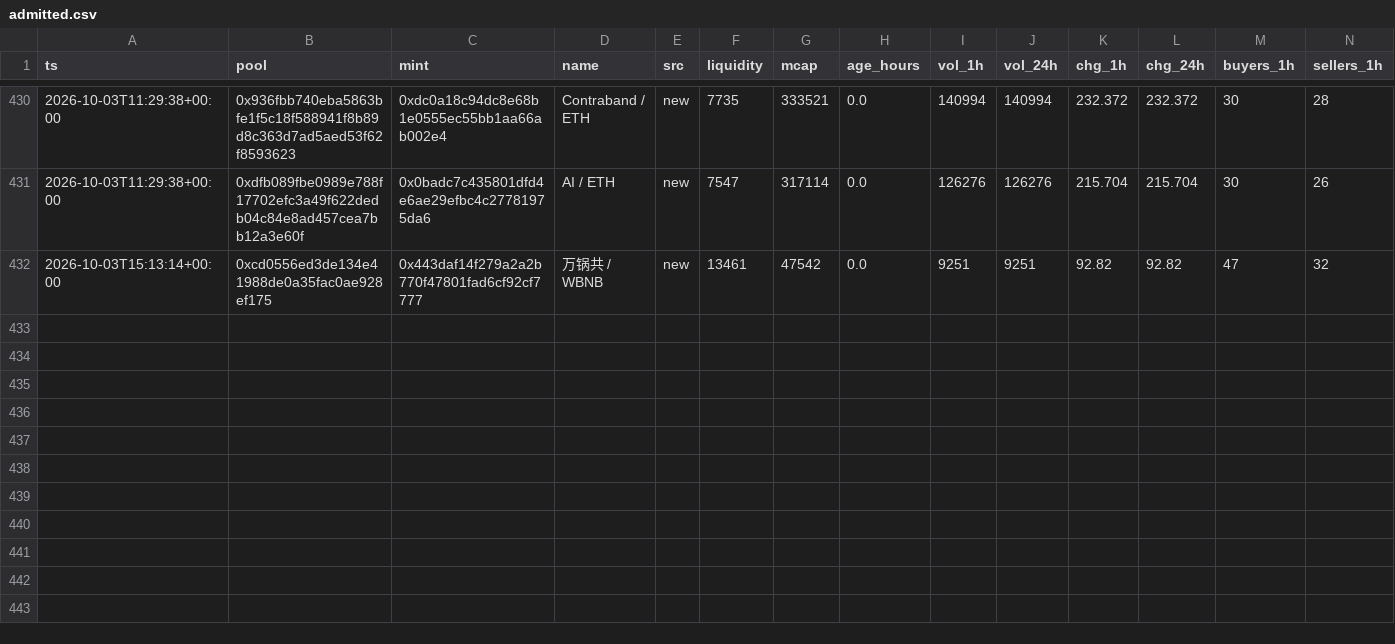
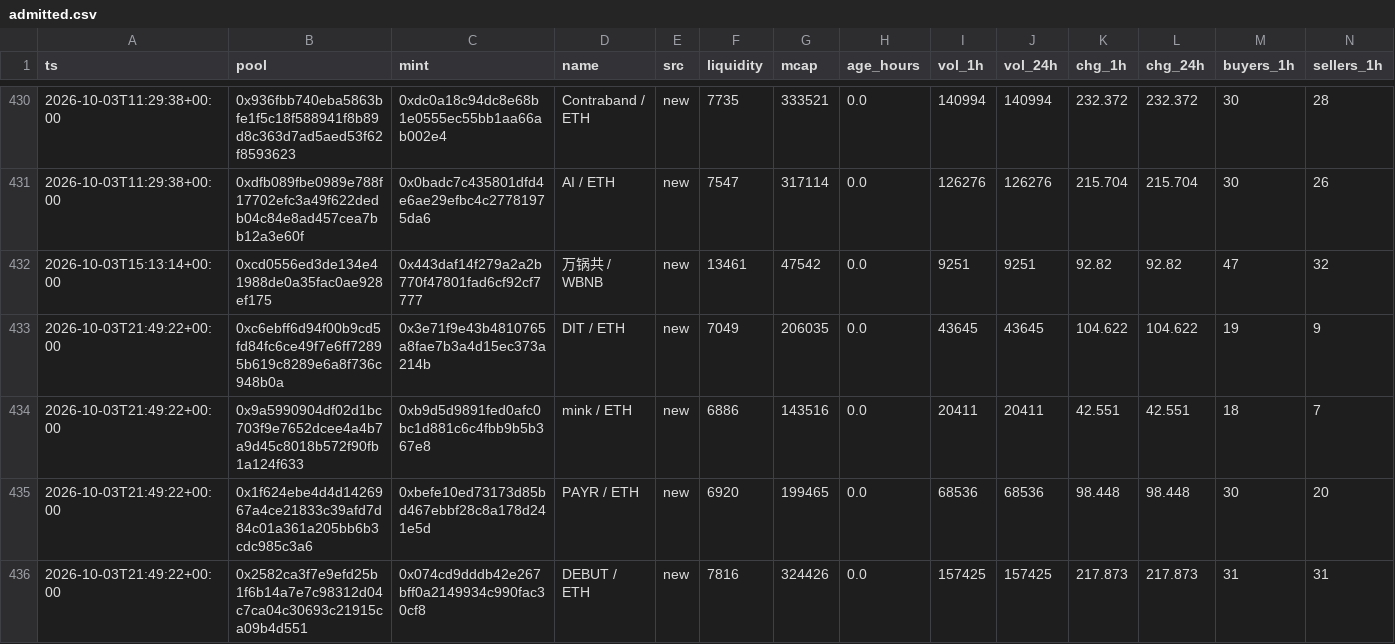
Before and after one commit to kennyasamoah/Kryptsig, a CSV file: admitted.csv, drawn as a sheet; only a part is shown, gaps mark what is left out; rows hold the shown columns only; the diff names each change by its address in the sheet, - before the commit and + after, or states it on an @@ line.

```diff
--- a/admitted.csv
+++ b/admitted.csv
+row 433: 2026-10-03T21:49:22+00:00 | 0xc6ebff6d94f00b9cd5fd84fc6ce49f7e6ff72895b619c8289e6a8f736c948b0a | 0x3e71f9e43b4810765a8fae7b3a4d15ec373a214b | DIT / ETH | new | 7049 | 206035 | 0.0 | 43645 | 43645 | 104.622 | 104.622 | 19 | 9
+row 434: 2026-10-03T21:49:22+00:00 | 0x9a5990904df02d1bc703f9e7652dcee4a4b7a9d45c8018b572f90fb1a124f633 | 0xb9d5d9891fed0afc0bc1d881c6c4fbb9b5b367e8 | mink / ETH | new | 6886 | 143516 | 0.0 | 20411 | 20411 | 42.551 | 42.551 | 18 | 7
+row 435: 2026-10-03T21:49:22+00:00 | 0x1f624ebe4d4d1426967a4ce21833c39afd7d84c01a361a205bb6b3cdc985c3a6 | 0xbefe10ed73173d85bd467ebbf28c8a178d241e5d | PAYR / ETH | new | 6920 | 199465 | 0.0 | 68536 | 68536 | 98.448 | 98.448 | 30 | 20
+row 436: 2026-10-03T21:49:22+00:00 | 0x2582ca3f7e9efd25b1f6b14a7e7c98312d04c7ca04c30693c21915ca09b4d551 | 0x074cd9dddb42e267bff0a2149934c990fac30cf8 | DEBUT / ETH | new | 7816 | 324426 | 0.0 | 157425 | 157425 | 217.873 | 217.873 | 31 | 31
```
Also changed, not shown: observations.csv, 1 other file.
